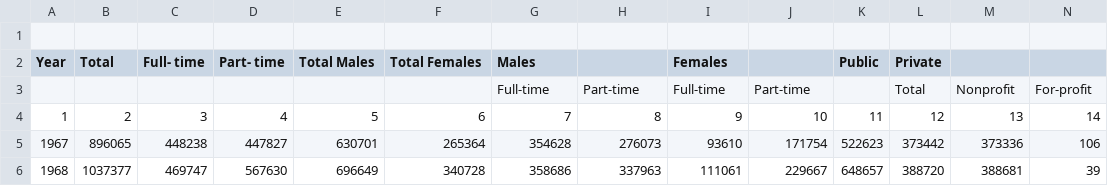
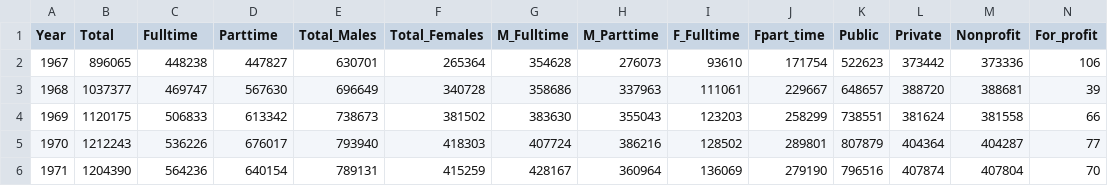
Before and after one commit to calliesteffen/Mermaids-Part-II, a CSV file: grad_enrollment.csv, drawn as a sheet; only a part is shown; the shorter side is filled out with more unchanged rows.

Commit message:
linegraph for females

```diff
--- a/grad_enrollment.csv
+++ b/grad_enrollment.csv
@@ -1,5 +1,2 @@
-,,,,,,,,,,,,,
-Year,Total,Full- time,Part- time,Total Males,Total Females,Males,,Females,,Public,Private,,
-,,,,,,Full-time,Part-time,Full-time,Part-time,,Total,Nonprofit,For-profit
-1,2,3,4,5,6,7,8,9,10,11,12,13,14
+Year,Total,Fulltime,Parttime,Total_Males,Total_Females,M_Fulltime,M_Parttime, F_Fulltime,Fpart_time,Public,Private,Nonprofit,For_profit
 1967,896065,448238,447827,630701,265364,354628,276073,93610,171754,522623,373442,373336,106
```
Also changed, not shown: faculty.csv, mediansalary.csv, 1 other file.
